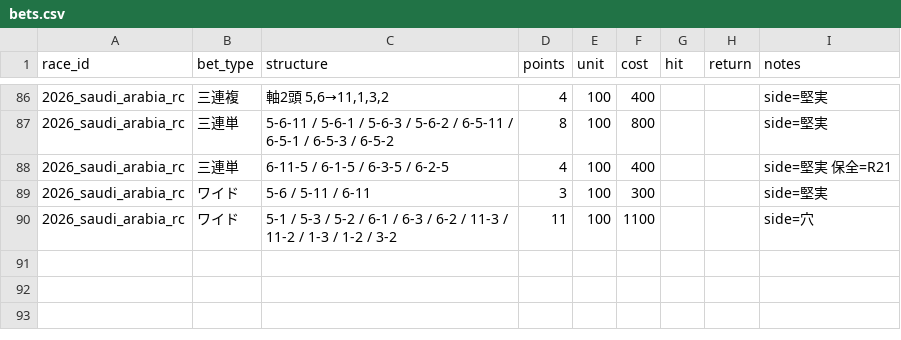
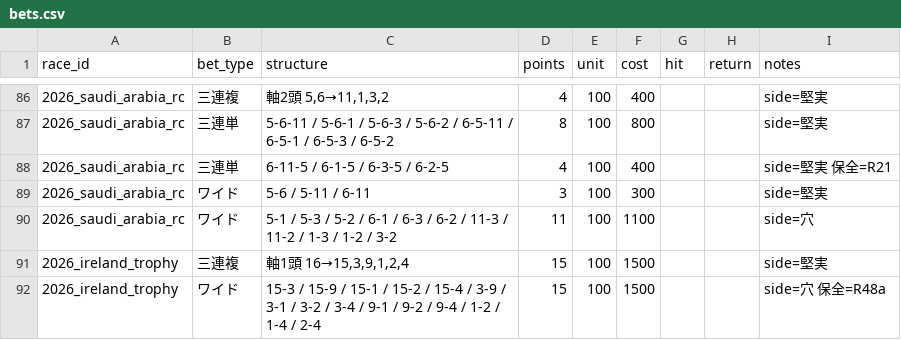
Before and after one commit to Atoyr/keiba, a CSV file: log/bets.csv, drawn as a sheet; only a part is shown, gaps mark what is left out.

```diff
--- a/log/bets.csv
+++ b/log/bets.csv
@@ -90 +90,3 @@ race_id,bet_type,structure,points,unit,cost,hit,return,notes
 2026_saudi_arabia_rc,ワイド,5-1 / 5-3 / 5-2 / 6-1 / 6-3 / 6-2 / 11-3 / 11-2 / 1-3 / 1-2 / 3-2,11,100,1100,,,side=穴
+2026_ireland_trophy,三連複,"軸1頭 16→15,3,9,1,2,4",15,100,1500,,,side=堅実
+2026_ireland_trophy,ワイド,"15-3 / 15-9 / 15-1 / 15-2 / 15-4 / 3-9 / 3-1 / 3-2 / 3-4 / 9-1 / 9-2 / 9-4 / 1-2 / 1-4 / 2-4",15,100,1500,,,side=穴 保全=R48a
```
Also changed, not shown: log/races.csv, 3 other files.
